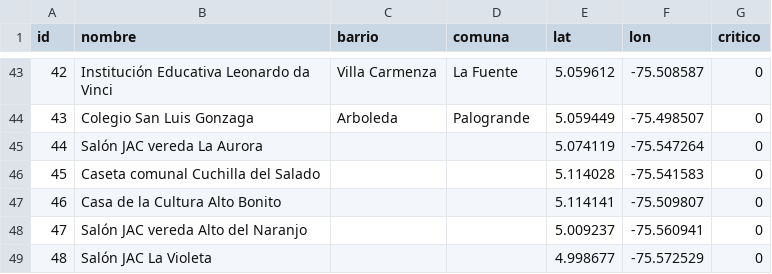
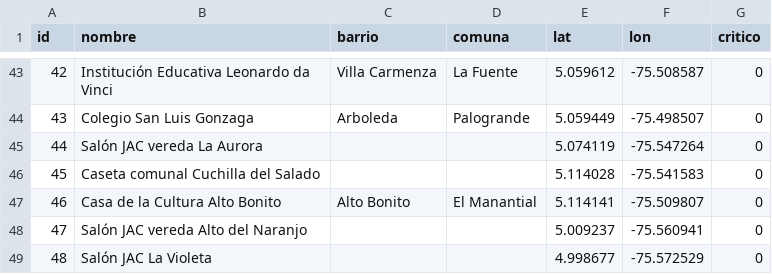
Before and after one commit to cmorregof/despachoX, a CSV file: datos_publicos/puntos.csv, drawn as a sheet; only a part is shown, gaps mark what is left out.

```diff
--- a/datos_publicos/puntos.csv
+++ b/datos_publicos/puntos.csv
@@ -46,3 +46,3 @@ id,nombre,barrio,comuna,lat,lon,critico
 45,Caseta comunal Cuchilla del Salado,,,5.114028,-75.541583,0
-46,Casa de la Cultura Alto Bonito,,,5.114141,-75.509807,0
+46,Casa de la Cultura Alto Bonito,Alto Bonito,El Manantial,5.114141,-75.509807,0
 47,Salón JAC vereda Alto del Naranjo,,,5.009237,-75.560941,0
```
Also changed, not shown: datos/semilla/lugares_extra.csv, datos/semilla/lugares_extra_fuentes.csv, 3 other files.
